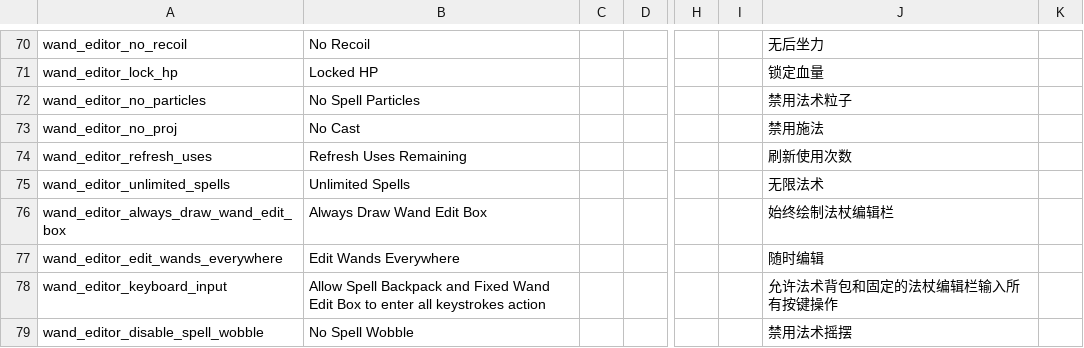
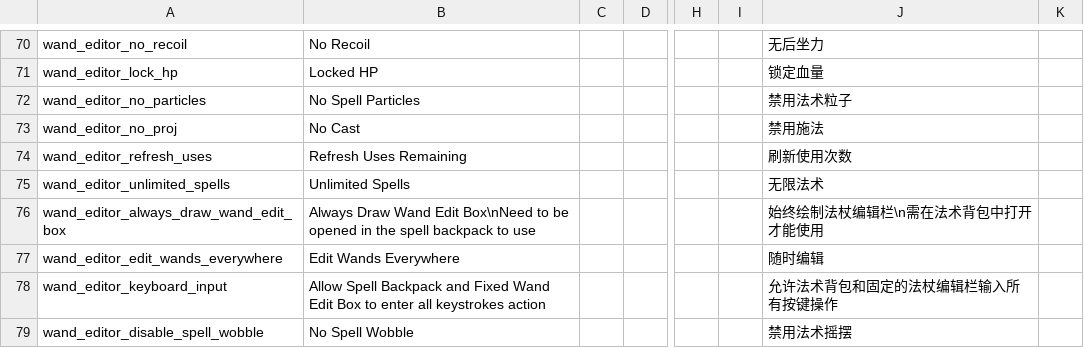
Before and after one commit to KagiamamaHIna/Wand-Editor, a CSV file: files/lang/lang.csv, drawn as a sheet; only a part is shown, gaps mark what is left out; the diff names each change by its address in the sheet, - before the commit and + after, or states it on an @@ line.

```diff
--- a/files/lang/lang.csv
+++ b/files/lang/lang.csv
-B76: …Wand Edit Box
+B76: …Wand Edit Box\nNeed to be opened in the spell backpack to use
-J76: 始终绘制法杖编辑栏
+J76: 始终绘制法杖编辑栏\n需在法术背包中打开才能使用
```
Also changed, not shown: 4 other files.
